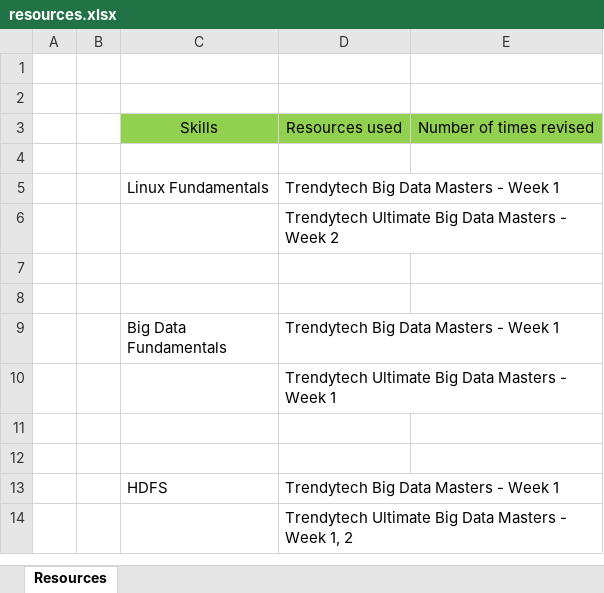
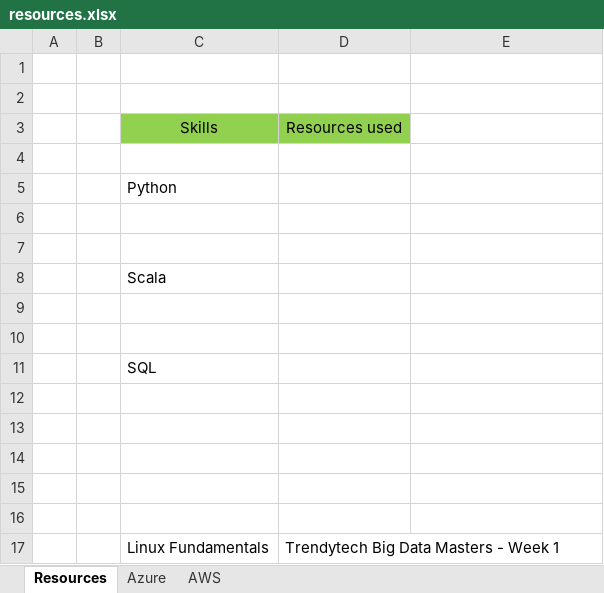
Before and after one commit to ShaikhJaved786/main, an Excel workbook: resources/resources.xlsx, sheet Resources, drawn as a sheet; only a part is shown; the shorter side is filled out with more unchanged rows; values as stored, in another font and other column widths than the file's, no borders; the diff covers the shown part only; the diff names each change by its address in the sheet, - before the commit and + after, or states it on an @@ line.

```diff
--- a/resources/resources.xlsx (sheet Resources)
+++ b/resources/resources.xlsx (sheet Resources)
+sheet tab: Azure
+sheet tab: AWS
-E3: Number of times revised
+E3: (empty)
-E3 fill: #92D050
+E3 fill: none
+row 4: (empty)
+row 5:  |  | Python
+row 6: (empty)
+row 7: (empty)
+row 8:  |  | Scala
+row 9: (empty)
+row 10: (empty)
+row 11:  |  | SQL
+row 12: (empty)
+row 13: (empty)
+row 14: (empty)
+row 15: (empty)
```
Also changed, not shown: 4 added rows, 3 removed rows and 9 edited cells elsewhere in this sheet, 2 other files.
